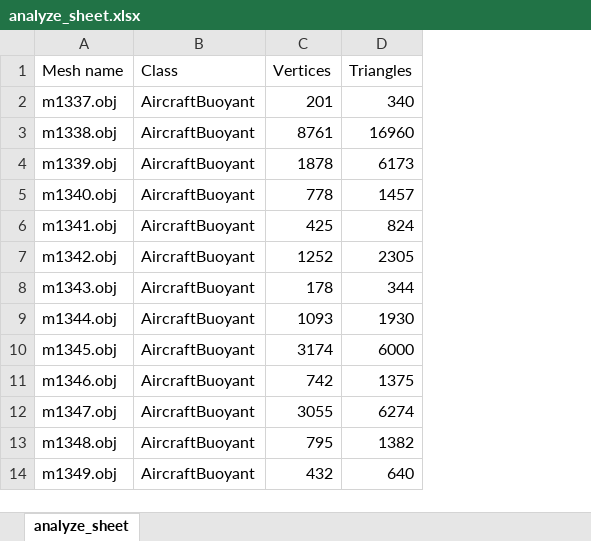
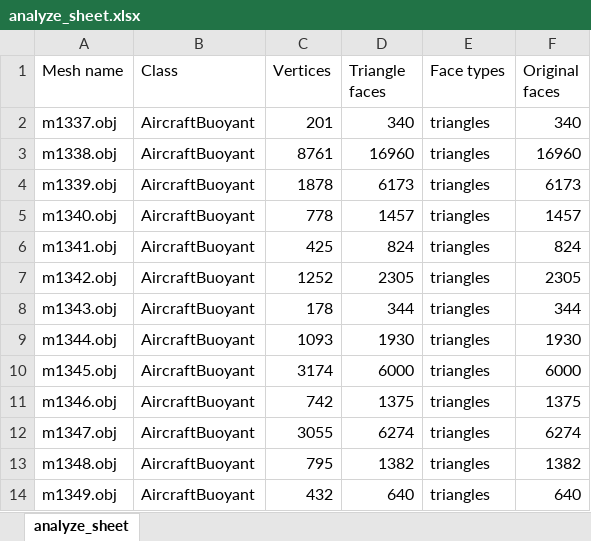
Before and after one commit to Vylsa/MultimediaRetrieval-Project, an Excel workbook: analyze_sheet.xlsx, sheet analyze_sheet, drawn as a sheet; only a part is shown; values as stored, in another font and other column widths than the file's, no borders; the diff names each change by its address in the sheet, - before the commit and + after, or states it on an @@ line.

Commit message:
Added face type functionality

```diff
--- a/analyze_sheet.xlsx (sheet analyze_sheet)
+++ b/analyze_sheet.xlsx (sheet analyze_sheet)
+column E (Face types), rows 2-14: all triangles
+column F (Original faces), rows 2-14: 340 | 16960 | 6173 | 1457 | 824 | 2305 | 344 | 1930 | 6000 | 1375 | 6274 | 1382 | 640
-D1: Triangles
+D1: Triangle faces
```
Also changed, not shown: 2 other files.
